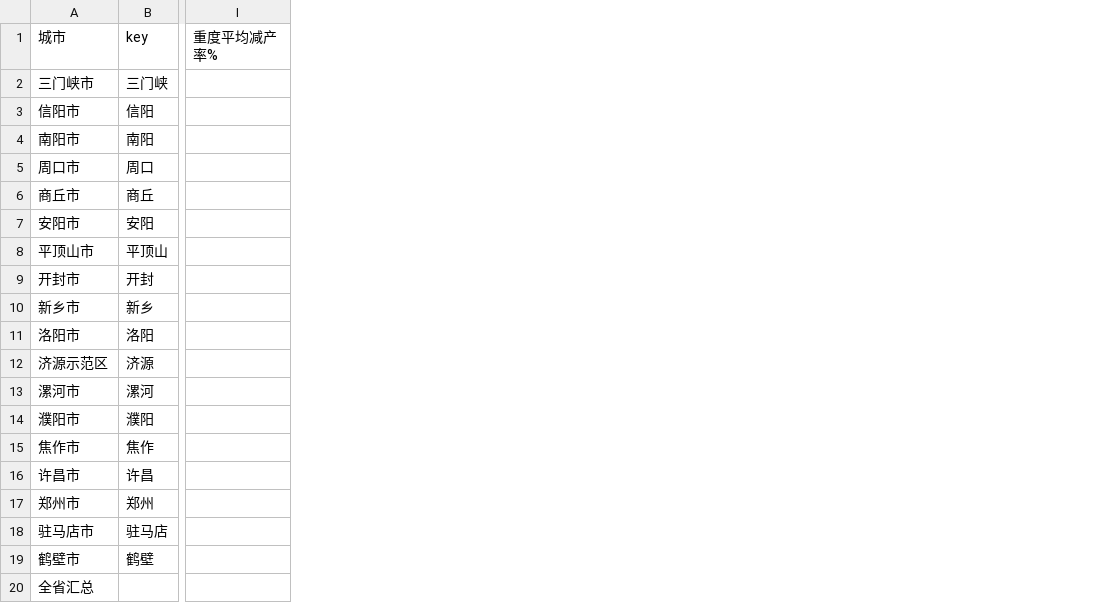
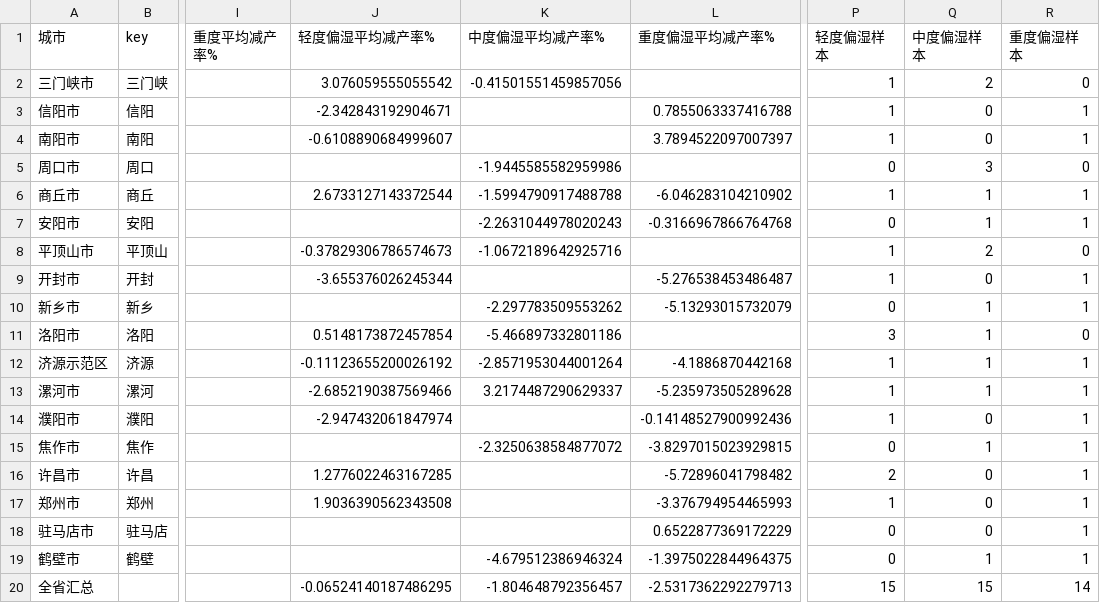
Before and after one commit to lijiayi12312/henan-drought-monitor, a CSV file: 产量关联分析/city_yield_analysis_swvl2.csv, drawn as a sheet; only a part is shown, gaps mark what is left out; the diff names each change by its address in the sheet, - before the commit and + after, or states it on an @@ line.

```diff
--- a/产量关联分析/city_yield_analysis_swvl2.csv
+++ b/产量关联分析/city_yield_analysis_swvl2.csv
+column J (轻度偏湿平均减产率%), rows 2-20: 3.076059555055542 | -2.342843192904671 | -0.6108890684999607 |  | 2.6733127143372544 |  | -0.37829306786574673 | -3.655376026245344 |  | 0.5148173872457854 | -0.11123655200026192 | -2.6852190387569466 | -2.947432061847974 |  | 1.2776022463167285 | 1.9036390562343508 |  |  | -0.06524140187486295
+column K (中度偏湿平均减产率%), rows 2-20: -0.41501551459857056 |  |  | -1.9445585582959986 | -1.5994790917488788 | -2.2631044978020243 | -1.0672189642925716 |  | -2.297783509553262 | -5.466897332801186 | -2.8571953044001264 | 3.2174487290629337 |  | -2.3250638584877072 |  |  |  | -4.679512386946324 | -1.804648792356457
+column L (重度偏湿平均减产率%), rows 3-20: 0.7855063337416788 | 3.7894522097007397 |  | -6.046283104210902 | -0.3166967866764768 |  | -5.276538453486487 | -5.13293015732079 |  | -4.1886870442168 | -5.235973505289628 | -0.14148527900992436 | -3.8297015023929815 | -5.72896041798482 | -3.376794954465993 | 0.6522877369172229 | -1.3975022844964375 | -2.5317362292279713
+column P (轻度偏湿样本), rows 2-20: 1 | 1 | 1 | 0 | 1 | 0 | 1 | 1 | 0 | 3 | 1 | 1 | 1 | 0 | 2 | 1 | 0 | 0 | 15
+column Q (中度偏湿样本), rows 2-20: 2 | 0 | 0 | 3 | 1 | 1 | 2 | 0 | 1 | 1 | 1 | 1 | 0 | 1 | 0 | 0 | 0 | 1 | 15
+column R (重度偏湿样本), rows 2-20: 0 | 1 | 1 | 0 | 1 | 1 | 0 | 1 | 1 | 0 | 1 | 1 | 1 | 1 | 1 | 1 | 1 | 1 | 14
```
Also changed, not shown: 产量关联分析/city_yield_analysis_root.csv, 产量关联分析/city_yield_analysis_shallow.csv, 11 other files.
